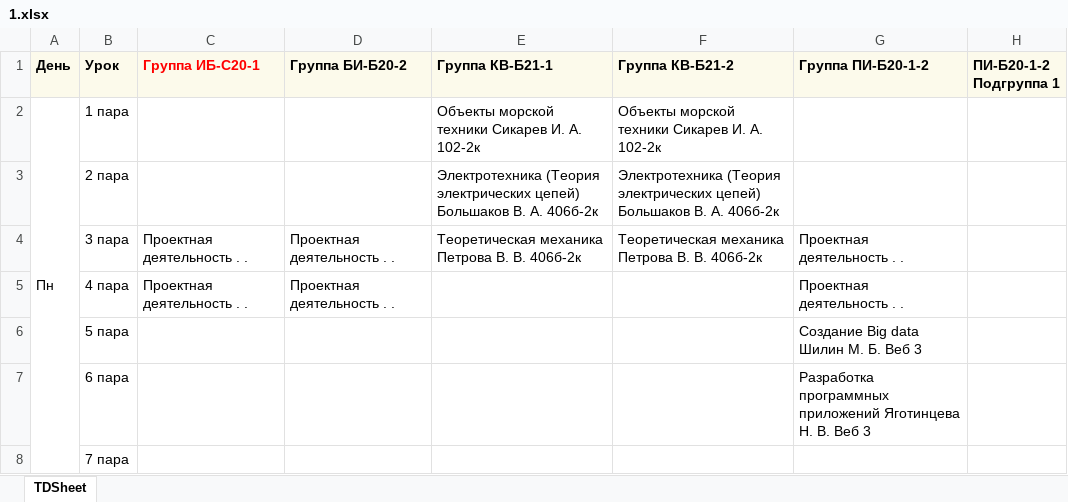
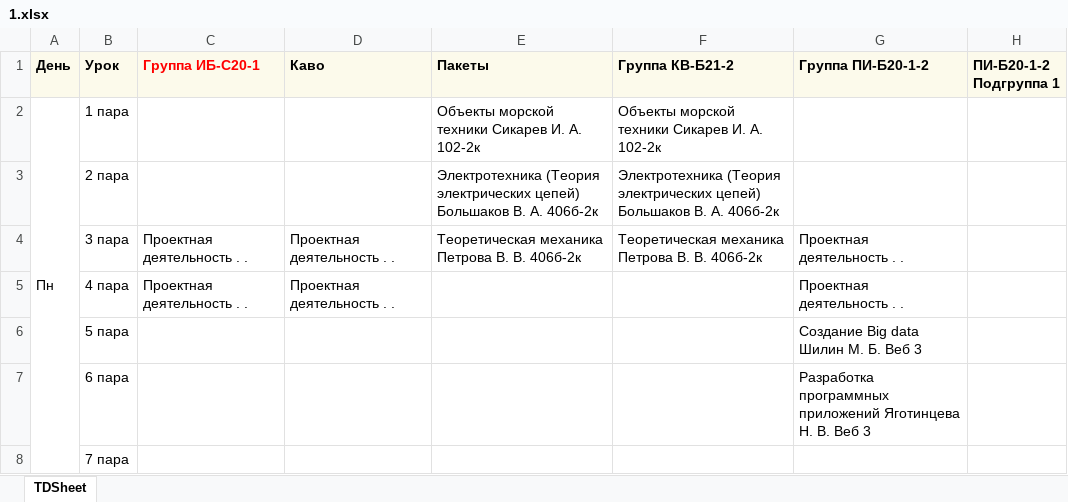
Before and after one commit to WizardPoka/albom, an Excel workbook: 1.xlsx, sheet TDSheet, drawn as a sheet; only a part is shown; values as stored, in another font and other column widths than the file's, no borders; the diff names each change by its address in the sheet, - before the commit and + after, or states it on an @@ line.

```diff
--- a/1.xlsx (sheet TDSheet)
+++ b/1.xlsx (sheet TDSheet)
-D1: Группа БИ-Б20-2
+D1: Каво
-E1: Группа КВ-Б21-1
+E1: Пакеты
```
Also changed, not shown: 4 other files.
